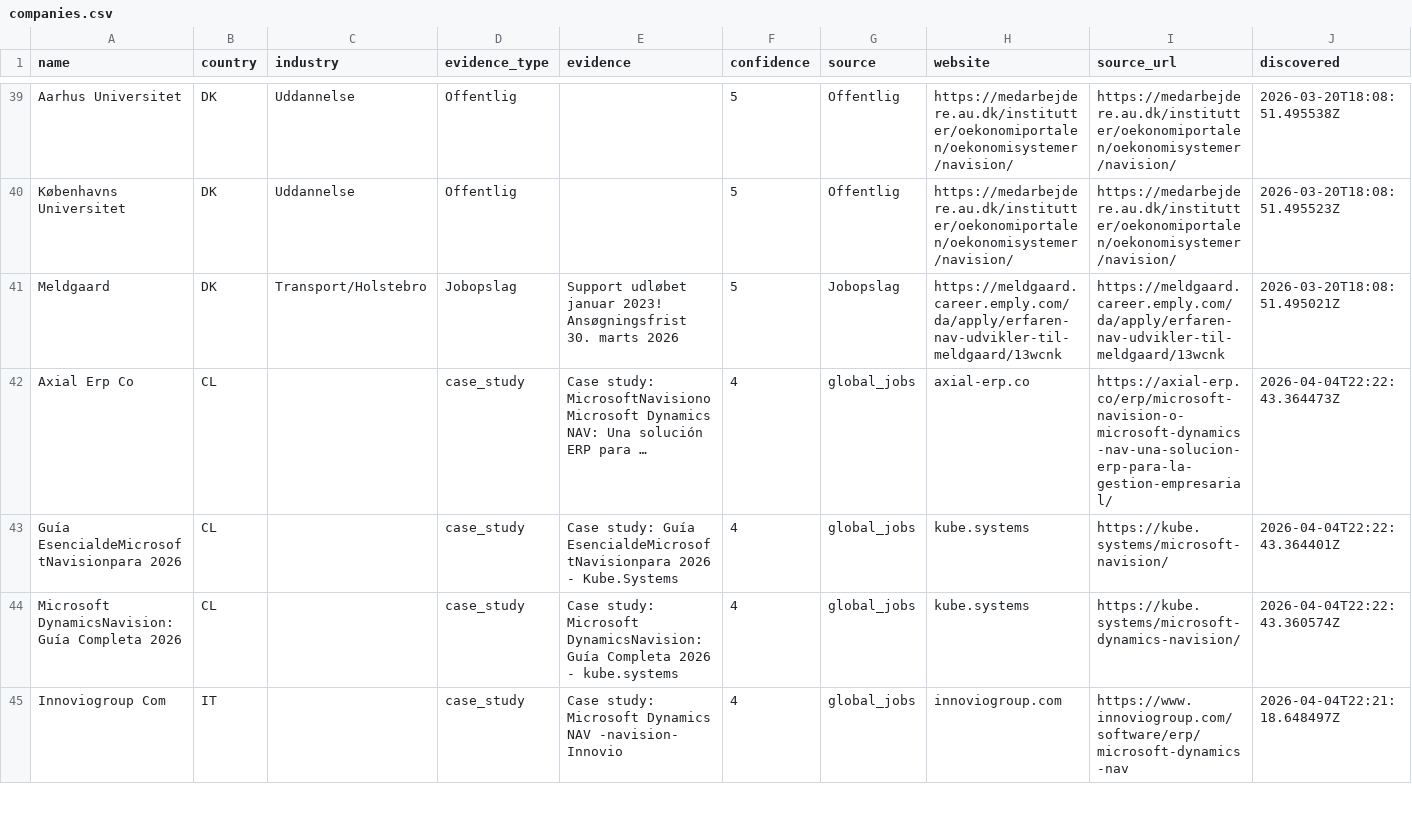
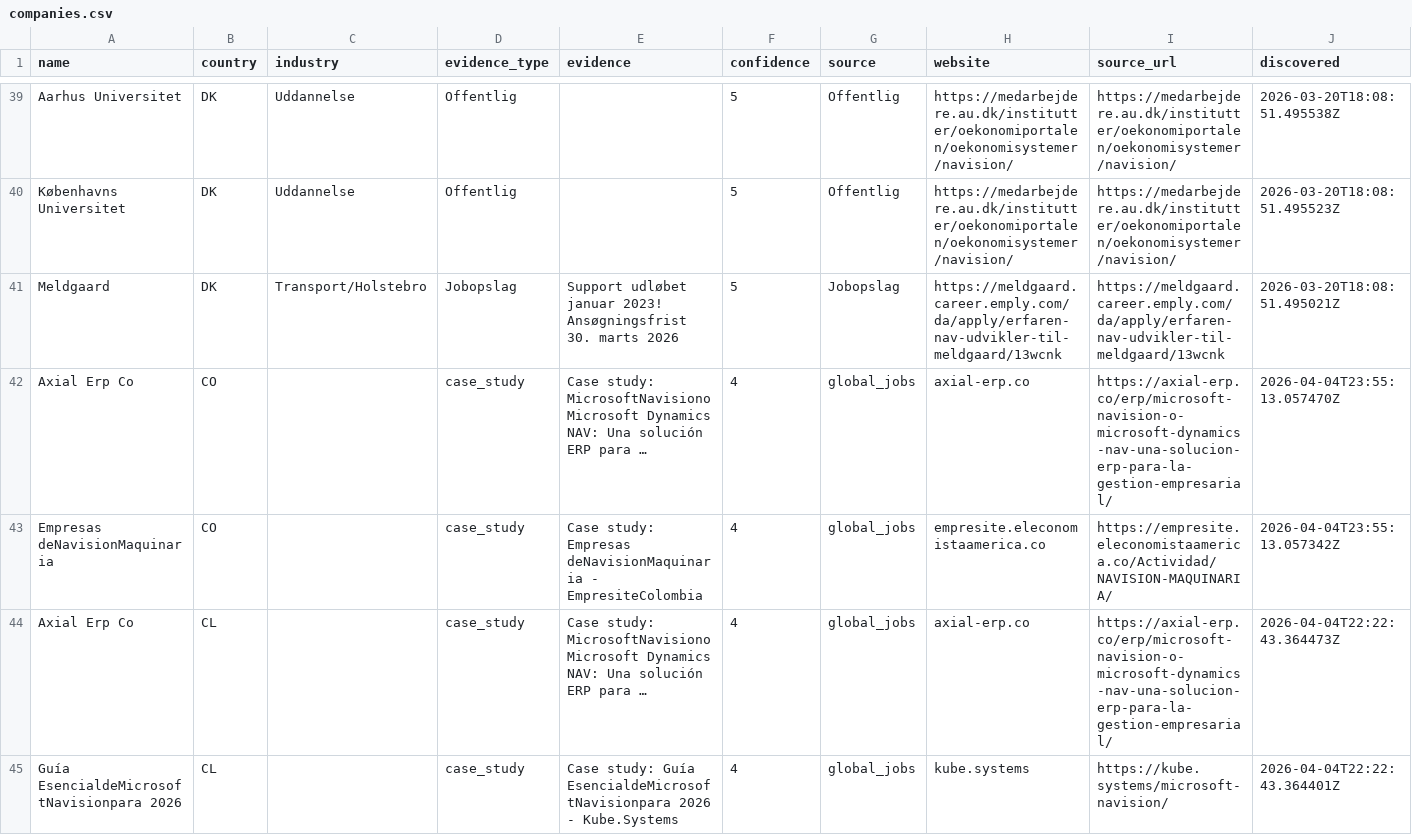
Before and after one commit to jacobtop-tcg/navision-db, a CSV file: web-export/companies.csv, drawn as a sheet; only a part is shown, gaps mark what is left out; the shorter side is filled out with more unchanged rows; rows hold the shown columns only; the diff names each change by its address in the sheet, - before the commit and + after, or states it on an @@ line.

```diff
--- a/web-export/companies.csv
+++ b/web-export/companies.csv
+row 42: Axial Erp Co | CO |  | case_study | Case study: MicrosoftNavisiono Microsoft Dynamics NAV: Una solución ERP para … | 4 | global_jobs | axial-erp.co | https://axial-erp.co/erp/microsoft-navision-o-microsoft-dynamics-nav-una-solucion-erp-para-la-gestion-empresarial/ | 2026-04-04T23:55:13.057470Z
+row 43: Empresas deNavisionMaquinaria | CO |  | case_study | Case study: Empresas deNavisionMaquinaria - EmpresiteColombia | 4 | global_jobs | empresite.eleconomistaamerica.co | https://empresite.eleconomistaamerica.co/Actividad/NAVISION-MAQUINARIA/ | 2026-04-04T23:55:13.057342Z
```
Also changed, not shown: 4 other files.
